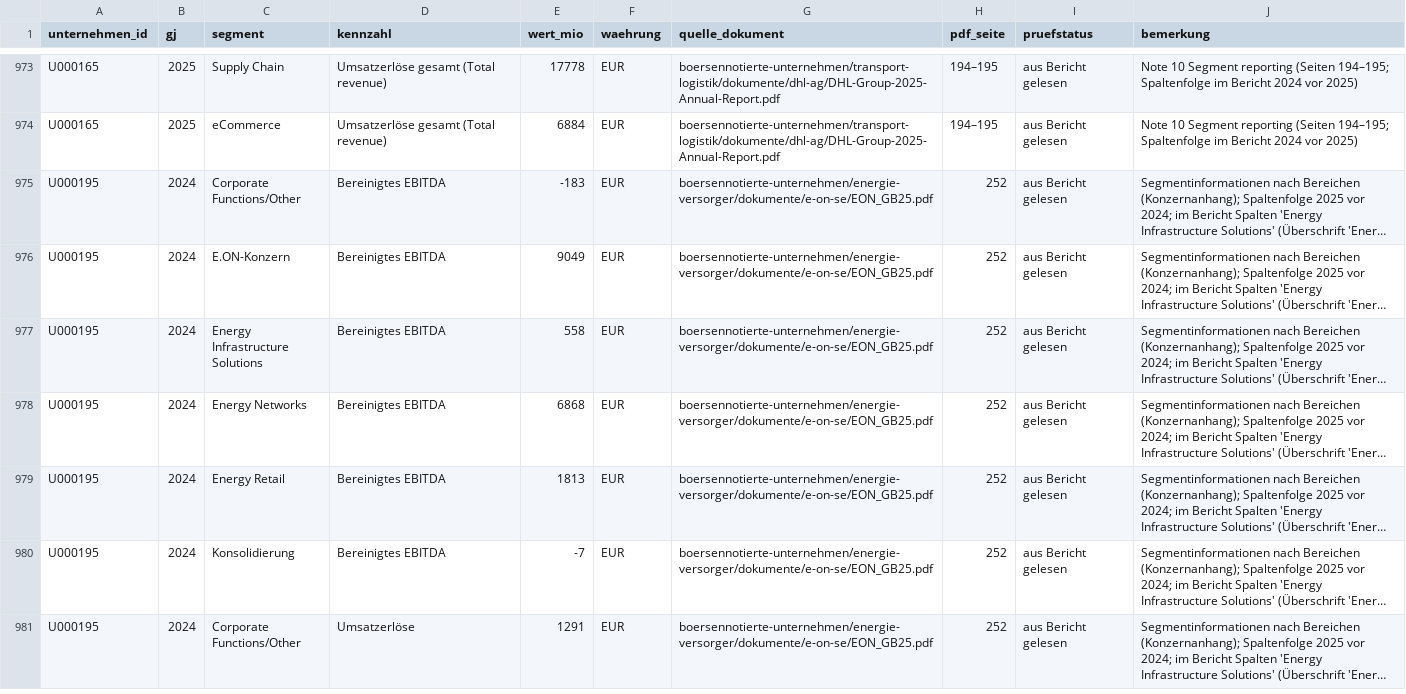
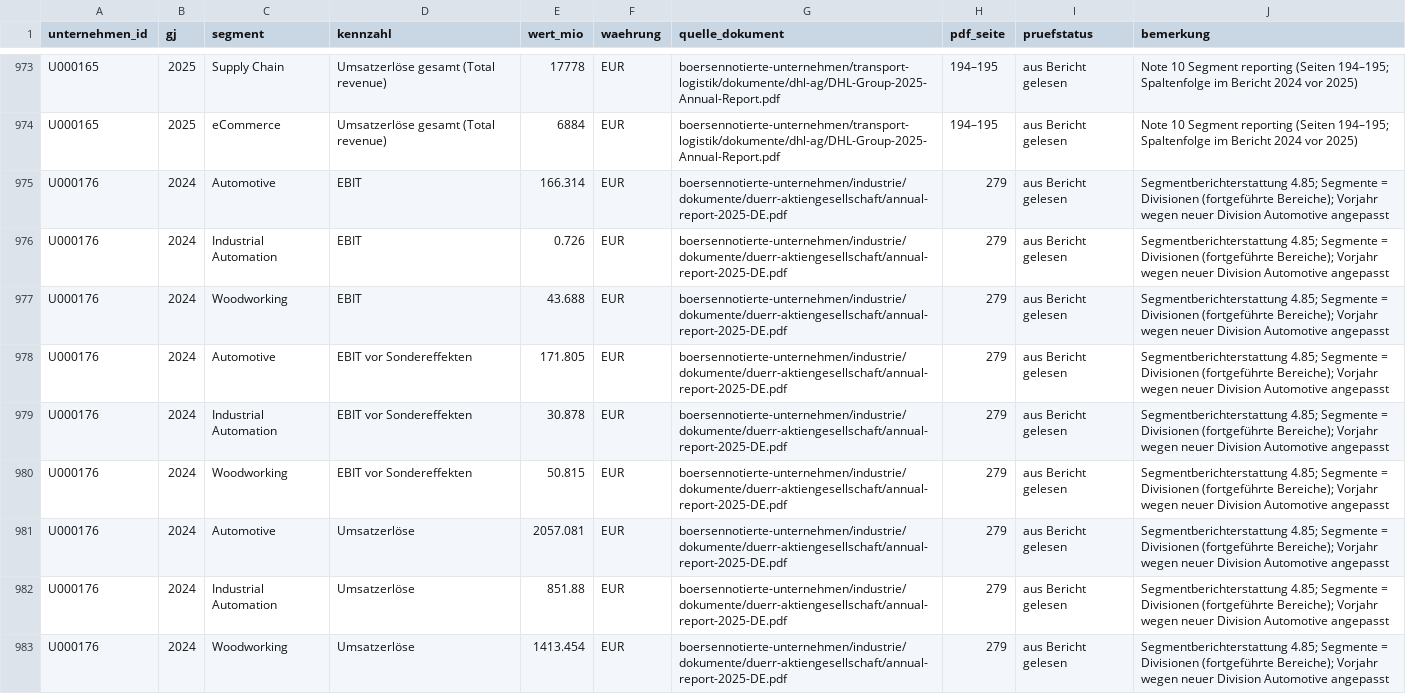
Before and after one commit to chillkrote/Unternehmenskennzahlen, a CSV file: segmente/segmente_lang.csv, drawn as a sheet; only a part is shown, gaps mark what is left out; the shorter side is filled out with more unchanged rows; long unchanged cells end in …; the diff covers the shown part only.

```diff
--- a/segmente/segmente_lang.csv
+++ b/segmente/segmente_lang.csv
@@ -974 +974,10 @@ U000165;2025;Supply Chain;Umsatzerlöse gesamt (Total revenue);17778;EUR;boersen
 U000165;2025;eCommerce;Umsatzerlöse gesamt (Total revenue);6884;EUR;boersennotierte-unternehmen/transport-logistik/dokumente/dhl-ag/DHL-Group-2025-Annual-Report.pdf;194–195;aus Bericht gelesen;"Note 10 Segment reporting (Seiten 194–195; Spaltenfolge im Bericht 2024 vor 2025)"
+U000176;2024;Automotive;EBIT;166.314;EUR;boersennotierte-unternehmen/industrie/dokumente/duerr-aktiengesellschaft/annual-report-2025-DE.pdf;279;aus Bericht gelesen;"Segmentberichterstattung 4.85; Segmente = Divisionen (fortgeführte Bereiche); Vorjahr wegen neuer Division Automotive angepasst"
+U000176;2024;Industrial Automation;EBIT;0.726;EUR;boersennotierte-unternehmen/industrie/dokumente/duerr-aktiengesellschaft/annual-report-2025-DE.pdf;279;aus Bericht gelesen;"Segmentberichterstattung 4.85; Segmente = Divisionen (fortgeführte Bereiche); Vorjahr wegen neuer Division Automotive angepasst"
+U000176;2024;Woodworking;EBIT;43.688;EUR;boersennotierte-unternehmen/industrie/dokumente/duerr-aktiengesellschaft/annual-report-2025-DE.pdf;279;aus Bericht gelesen;"Segmentberichterstattung 4.85; Segmente = Divisionen (fortgeführte Bereiche); Vorjahr wegen neuer Division Automotive angepasst"
+U000176;2024;Automotive;EBIT vor Sondereffekten;171.805;EUR;boersennotierte-unternehmen/industrie/dokumente/duerr-aktiengesellschaft/annual-report-2025-DE.pdf;279;aus Bericht gelesen;"Segmentberichterstattung 4.85; Segmente = Divisionen (fortgeführte Bereiche); Vorjahr wegen neuer Division Automotive angepasst"
+U000176;2024;Industrial Automation;EBIT vor Sondereffekten;30.878;EUR;boersennotierte-unternehmen/industrie/dokumente/duerr-aktiengesellschaft/annual-report-2025-DE.pdf;279;aus Bericht gelesen;"Segmentberichterstattung 4.85; Segmente = Divisionen (fortgeführte Bereiche); Vorjahr wegen neuer Division Automotive angepasst"
+U000176;2024;Woodworking;EBIT vor Sondereffekten;50.815;EUR;boersennotierte-unternehmen/industrie/dokumente/duerr-aktiengesellschaft/annual-report-2025-DE.pdf;279;aus Bericht gelesen;"Segmentberichterstattung 4.85; Segmente = Divisionen (fortgeführte Bereiche); Vorjahr wegen neuer Division Automotive angepasst"
+U000176;2024;Automotive;Umsatzerlöse;2057.081;EUR;boersennotierte-unternehmen/industrie/dokumente/duerr-aktiengesellschaft/annual-report-2025-DE.pdf;279;aus Bericht gelesen;"Segmentberichterstattung 4.85; Segmente = Divisionen (fortgeführte Bereiche); Vorjahr wegen neuer Division Automotive angepasst"
+U000176;2024;Industrial Automation;Umsatzerlöse;851.88;EUR;boersennotierte-unternehmen/industrie/dokumente/duerr-aktiengesellschaft/annual-report-2025-DE.pdf;279;aus Bericht gelesen;"Segmentberichterstattung 4.85; Segmente = Divisionen (fortgeführte Bereiche); Vorjahr wegen neuer Division Automotive angepasst"
+U000176;2024;Woodworking;Umsatzerlöse;1413.454;EUR;boersennotierte-unternehmen/industrie/dokumente/duerr-aktiengesellschaft/annual-report-2025-DE.pdf;279;aus Bericht gelesen;"Segmentberichterstattung 4.85; Segmente = Divisionen (fortgeführte Bereiche); Vorjahr wegen neuer Division Automotive angepasst"
```
Also changed, not shown: 9 added rows elsewhere in this file.
